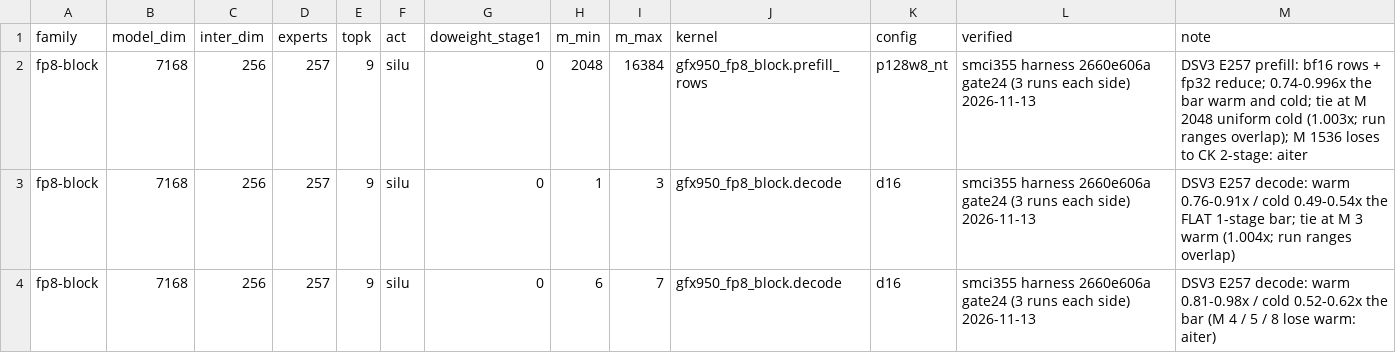
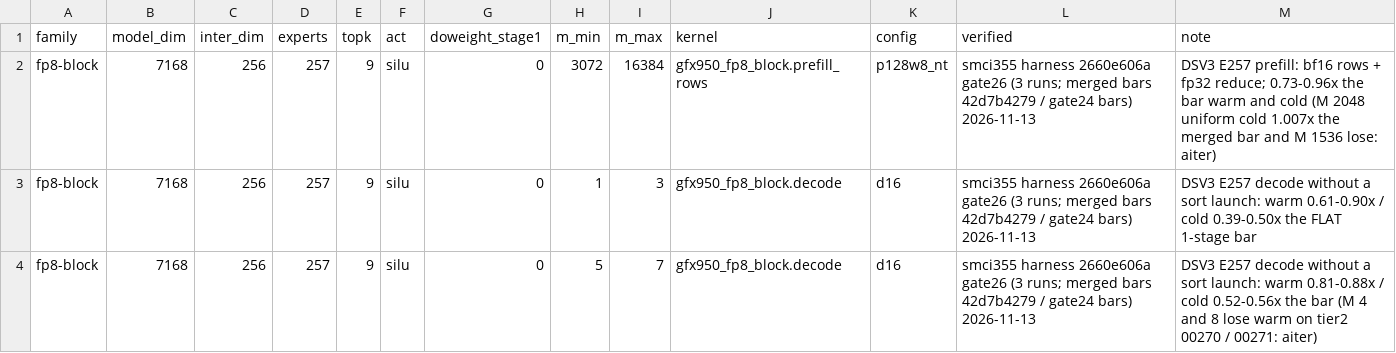
Before and after one commit to amd-yashagar/aiter, a CSV file: aiter/moe/routes/mi355x.csv, drawn as a sheet.

Commit message:
perf(moe): routes per gate26 on the merged bars: d16 (no sort) at DSV3 E257 M 1-3 and 5-7, prefill_rows M 3072-16384; direct routing kept to <= 96 routes
M 4 and 8 lose warm on tier2 00270 / 00271 (1.072x / 1.041x the merged bar) and M 2048 uniform cold
is 1.007x the merged bar (no range overlap); GLM-5.x M=16 (144 routes) runs 1.19x slower routed
directly than sorted.

```diff
--- a/aiter/moe/routes/mi355x.csv
+++ b/aiter/moe/routes/mi355x.csv
@@ -1,4 +1,4 @@
 family,model_dim,inter_dim,experts,topk,act,doweight_stage1,m_min,m_max,kernel,config,verified,note
-fp8-block,7168,256,257,9,silu,0,2048,16384,gfx950_fp8_block.prefill_rows,p128w8_nt,smci355 harness 2660e606a gate24 (3 runs each side) 2026-11-13,DSV3 E257 prefill: bf16 rows + fp32 reduce; 0.74-0.996x the bar warm and cold; tie at M 2048 uniform cold (1.003x; run ranges overlap); M 1536 loses to CK 2-stage: aiter
-fp8-block,7168,256,257,9,silu,0,1,3,gfx950_fp8_block.decode,d16,smci355 harness 2660e606a gate24 (3 runs each side) 2026-11-13,DSV3 E257 decode: warm 0.76-0.91x / cold 0.49-0.54x the FLAT 1-stage bar; tie at M 3 warm (1.004x; run ranges overlap)
-fp8-block,7168,256,257,9,silu,0,6,7,gfx950_fp8_block.decode,d16,smci355 harness 2660e606a gate24 (3 runs each side) 2026-11-13,DSV3 E257 decode: warm 0.81-0.98x / cold 0.52-0.62x the bar (M 4 / 5 / 8 lose warm: aiter)
+fp8-block,7168,256,257,9,silu,0,3072,16384,gfx950_fp8_block.prefill_rows,p128w8_nt,smci355 harness 2660e606a gate26 (3 runs; merged bars 42d7b4279 / gate24 bars) 2026-11-13,DSV3 E257 prefill: bf16 rows + fp32 reduce; 0.73-0.96x the bar warm and cold (M 2048 uniform cold 1.007x the merged bar and M 1536 lose: aiter)
+fp8-block,7168,256,257,9,silu,0,1,3,gfx950_fp8_block.decode,d16,smci355 harness 2660e606a gate26 (3 runs; merged bars 42d7b4279 / gate24 bars) 2026-11-13,DSV3 E257 decode without a sort launch: warm 0.61-0.90x / cold 0.39-0.50x the FLAT 1-stage bar
+fp8-block,7168,256,257,9,silu,0,5,7,gfx950_fp8_block.decode,d16,smci355 harness 2660e606a gate26 (3 runs; merged bars 42d7b4279 / gate24 bars) 2026-11-13,DSV3 E257 decode without a sort launch: warm 0.81-0.88x / cold 0.52-0.56x the bar (M 4 and 8 lose warm on tier2 00270 / 00271: aiter)
```
Also changed, not shown: 1 other file.
